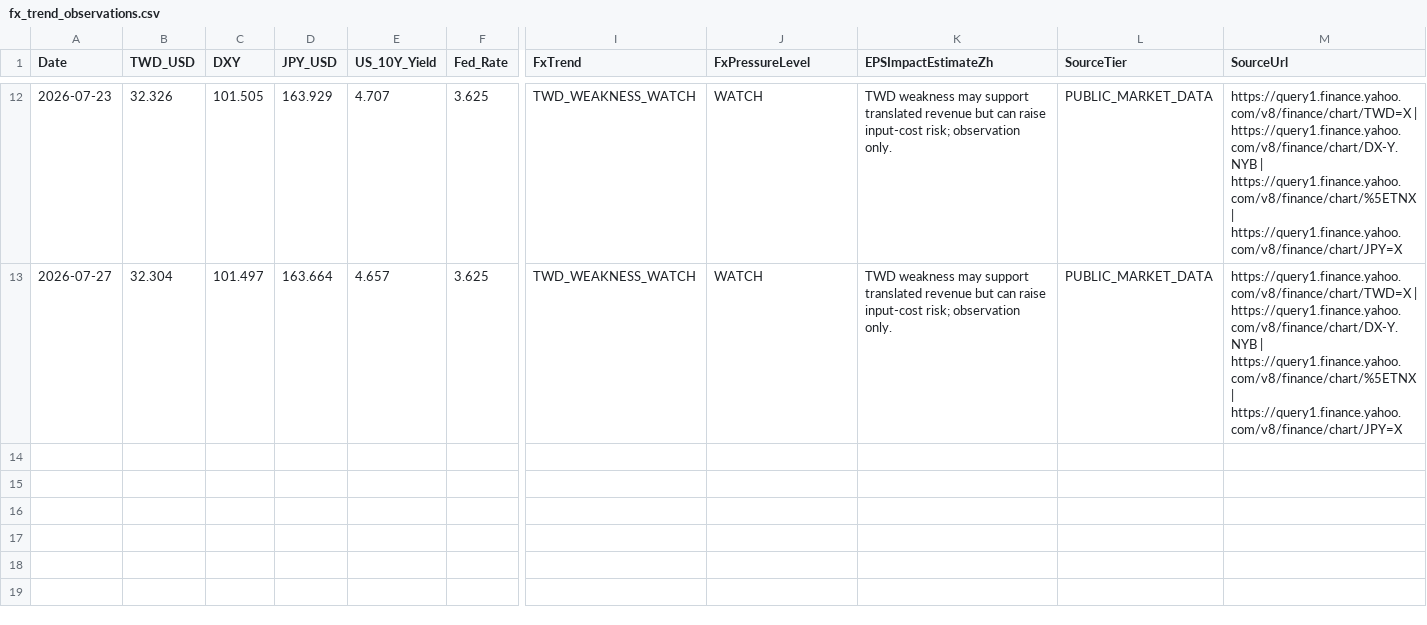
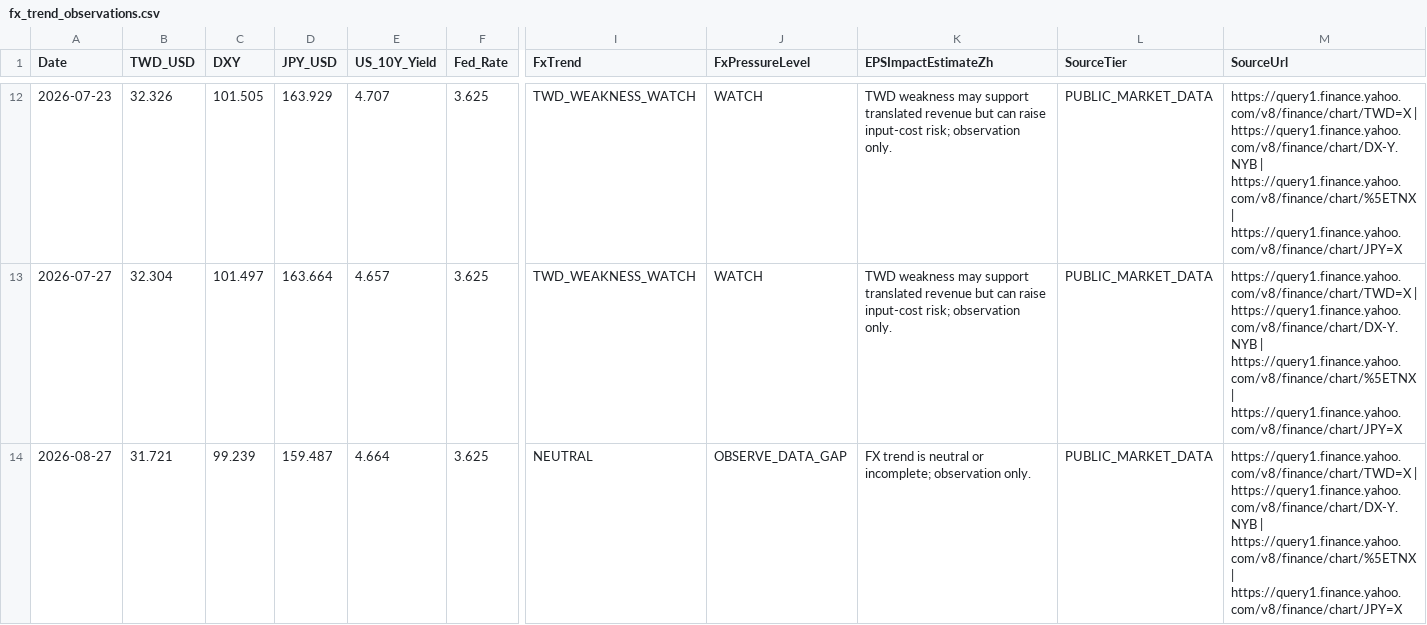
Before and after one commit to carolwang158851-code/2317-FOXCONN, a CSV file: data/fx_trend_observations.csv, drawn as a sheet; only a part is shown, gaps mark what is left out; rows hold the shown columns only; the diff names each change by its address in the sheet, - before the commit and + after, or states it on an @@ line.

```diff
--- a/data/fx_trend_observations.csv
+++ b/data/fx_trend_observations.csv
+row 14: 2026-08-27 | 31.721 | 99.239 | 159.487 | 4.664 | 3.625 | NEUTRAL | OBSERVE_DATA_GAP | FX trend is neutral or incomplete; observation only. | PUBLIC_MARKET_DATA | https://query1.finance.yahoo.com/v8/finance/chart/TWD=X | https://query1.finance.yahoo.com/v8/finance/chart/DX-Y.NYB | https://query1.finance.yahoo.com/v8/finance/chart/%5ETNX | https://query1.finance.yahoo.com/v8/finance/chart/JPY=X
```
Also changed, not shown: data/2317_daily_market_activity.csv, data/2317_daily_price.csv, 6 other files.
